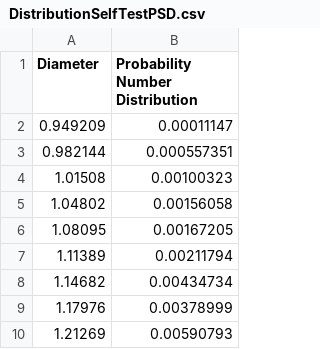
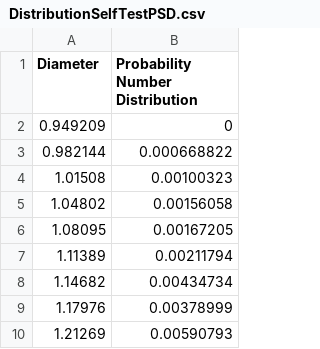
Before and after one commit to kuwt/MercuryDPM_fork, a CSV file: Drivers/SelfTests/Boundaries/SelfTestData/DistributionSelfTestPSD.csv, drawn as a sheet; only a part is shown.

```diff
--- a/Drivers/SelfTests/Boundaries/SelfTestData/DistributionSelfTestPSD.csv
+++ b/Drivers/SelfTests/Boundaries/SelfTestData/DistributionSelfTestPSD.csv
@@ -1,4 +1,4 @@
 Diameter,Probability Number Distribution
-0.949209,0.00011147
-0.982144,0.000557351
+0.949209,0
+0.982144,0.000668822
 1.01508,0.00100323
```
Also changed, not shown: 9 other files.
